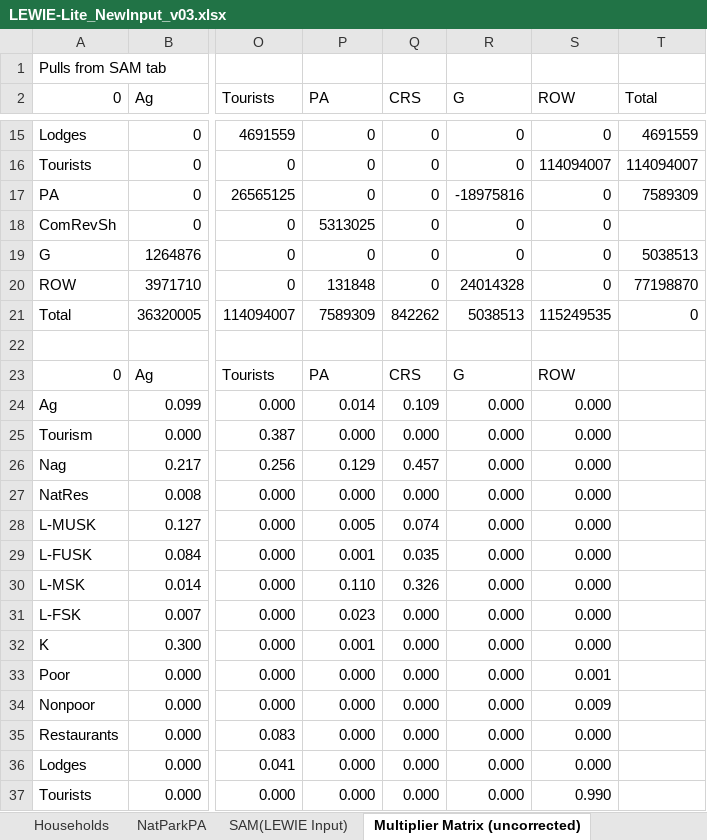
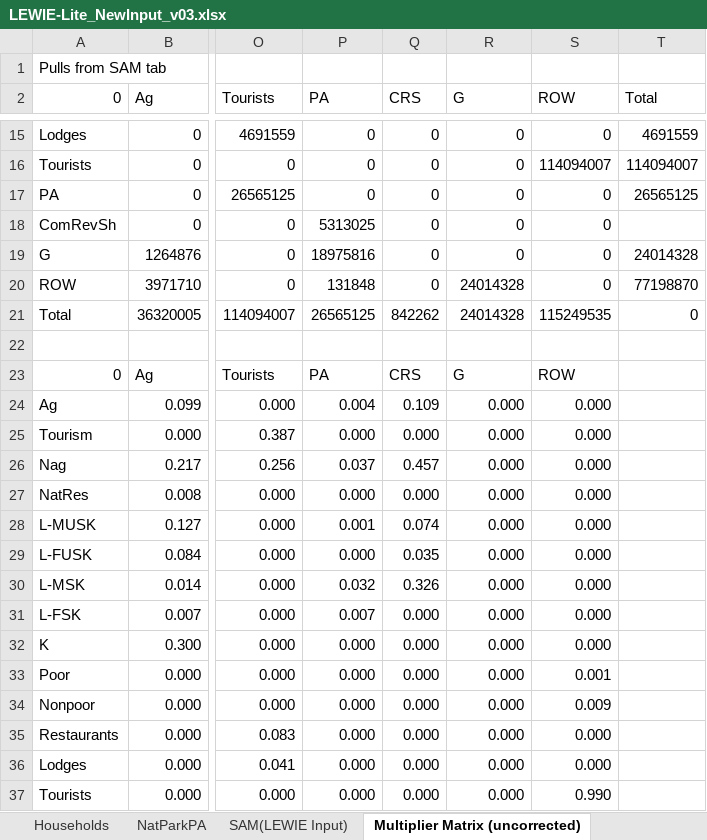
Before and after one commit to jkagin/LEWIE-Lite_repo, an Excel workbook: app_current/LEWIE-Lite_NewInput_v03.xlsx, sheet Multiplier Matrix (uncorrected), drawn as a sheet; only a part is shown, gaps mark what is left out; values as stored, in another font and other column widths than the file's, no borders; the diff covers the shown part only; the diff names each change by its address in the sheet, - before the commit and + after, or states it on an @@ line.

```diff
--- a/app_current/LEWIE-Lite_NewInput_v03.xlsx (sheet Multiplier Matrix (uncorrected))
+++ b/app_current/LEWIE-Lite_NewInput_v03.xlsx (sheet Multiplier Matrix (uncorrected))
-R17 (G): -18975816
+R17 (G): 0
-T17 (Total): 7589309
+T17 (Total): 26565125
-P19 (PA): 0
+P19 (PA): 18975816
-T19 (Total): 5038513
+T19 (Total): 24014328
-P21 (PA): 7589309
+P21 (PA): 26565125
-R21 (G): 5038513
+R21 (G): 24014328
-P24 (PA): 0.014
+P24 (PA): 0.004
-P26 (PA): 0.129
+P26 (PA): 0.037
-P28 (PA): 0.005
+P28 (PA): 0.001
-P29 (PA): 0.001
+P29 (PA): 0.000
-P30 (PA): 0.110
+P30 (PA): 0.032
-P31 (PA): 0.023
+P31 (PA): 0.007
-P32 (PA): 0.001
+P32 (PA): 0.000
```
Also changed, not shown: 37 edited cells elsewhere in this sheet, sheet NatParkPA, sheet Tourist Spend Mult, sheet SAM(LEWIE Input), charts or pictures, 2 other files.
